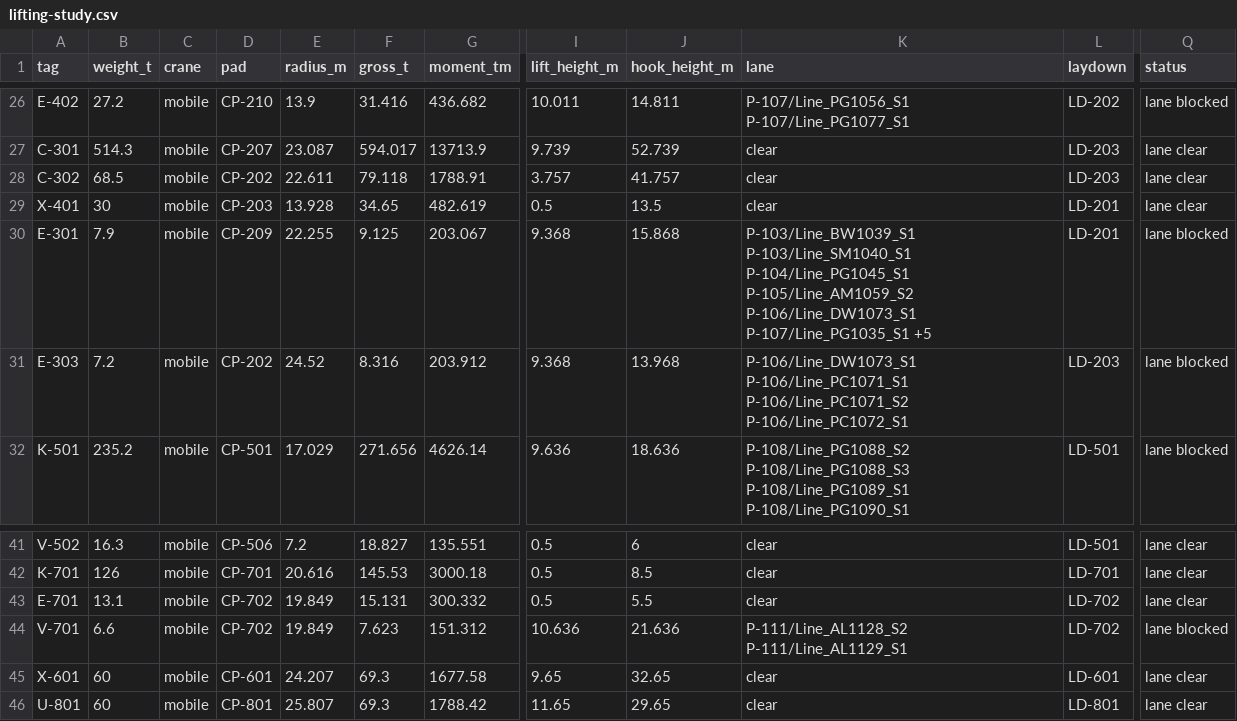
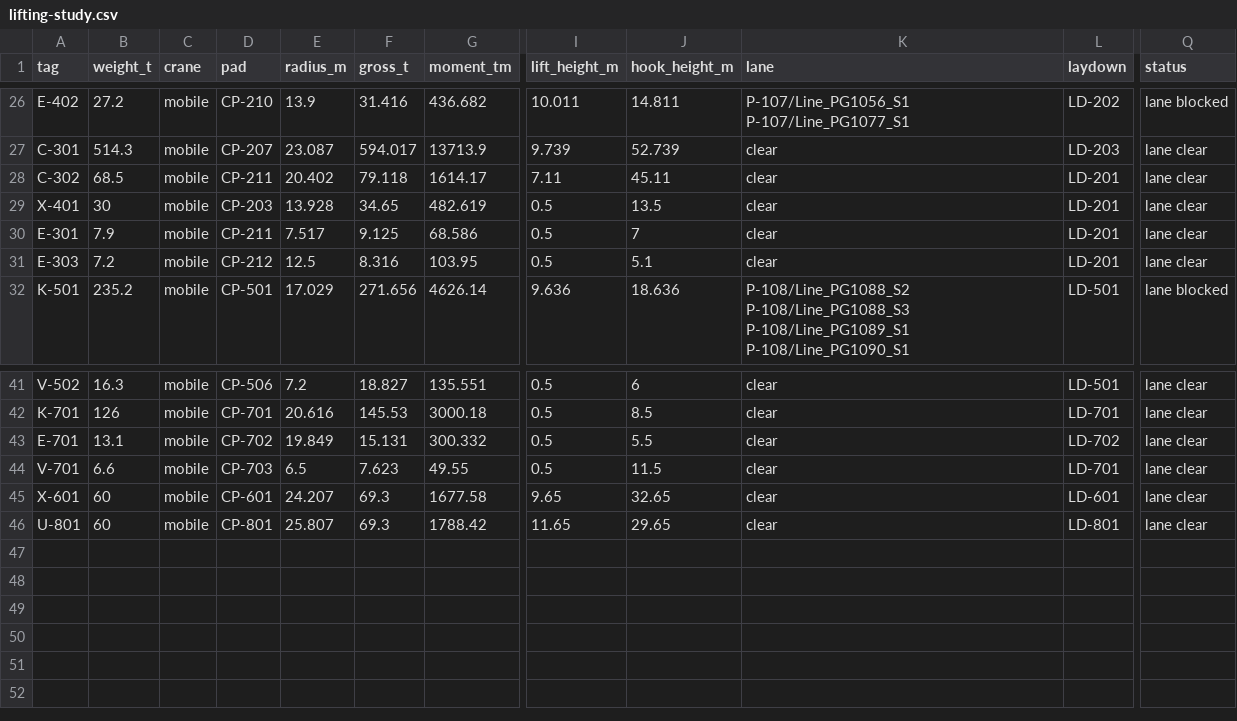
Before and after one commit to ChemE-as-Code/process-library, a CSV file: processes/ammonia-1/layout/lifting-study.csv, drawn as a sheet; only a part is shown, gaps mark what is left out; the diff names each change by its address in the sheet, - before the commit and + after, or states it on an @@ line.

```diff
--- a/processes/ammonia-1/layout/lifting-study.csv
+++ b/processes/ammonia-1/layout/lifting-study.csv
-D28 (pad): CP-202
+D28 (pad): CP-211
-E28 (radius_m): 22.611
+E28 (radius_m): 20.402
-G28 (moment_tm): 1788.91
+G28 (moment_tm): 1614.17
-I28 (lift_height_m): 3.757
+I28 (lift_height_m): 7.11
-J28 (hook_height_m): 41.757
+J28 (hook_height_m): 45.11
-L28 (laydown): LD-203
+L28 (laydown): LD-201
-D30 (pad): CP-209
+D30 (pad): CP-211
-E30 (radius_m): 22.255
+E30 (radius_m): 7.517
-G30 (moment_tm): 203.067
+G30 (moment_tm): 68.586
-I30:I31 (lift_height_m): 9.368
+I30:I31 (lift_height_m): 0.5
-J30 (hook_height_m): 15.868
+J30 (hook_height_m): 7
-K30 (lane): P-103/Line_BW1039_S1 P-103/Line_SM1040_S1 P-104/Line_PG1045_S1 P-105/Line_AM1059_S2 P-106/Line_DW1073_S1 P-107/Line_PG1035_S1 +5
+K30 (lane): clear
-Q30:Q31 (status): lane blocked
+Q30:Q31 (status): lane clear
-D31 (pad): CP-202
+D31 (pad): CP-212
-E31 (radius_m): 24.52
+E31 (radius_m): 12.5
-G31 (moment_tm): 203.912
+G31 (moment_tm): 103.95
-J31 (hook_height_m): 13.968
+J31 (hook_height_m): 5.1
-K31 (lane): P-106/Line_DW1073_S1 P-106/Line_PC1071_S1 P-106/Line_PC1071_S2 P-106/Line_PC1072_S1
+K31 (lane): clear
-L31 (laydown): LD-203
+L31 (laydown): LD-201
-D44 (pad): CP-702
+D44 (pad): CP-703
-E44 (radius_m): 19.849
+E44 (radius_m): 6.5
-G44 (moment_tm): 151.312
+G44 (moment_tm): 49.55
-I44 (lift_height_m): 10.636
+I44 (lift_height_m): 0.5
-J44 (hook_height_m): 21.636
+J44 (hook_height_m): 11.5
-K44 (lane): P-111/Line_AL1128_S2 P-111/Line_AL1129_S1
+K44 (lane): clear
-L44 (laydown): LD-702
+L44 (laydown): LD-701
-Q44 (status): lane blocked
+Q44 (status): lane clear
```
Also changed, not shown: processes/ammonia-1/estimate/mto.csv, 8 other files.
